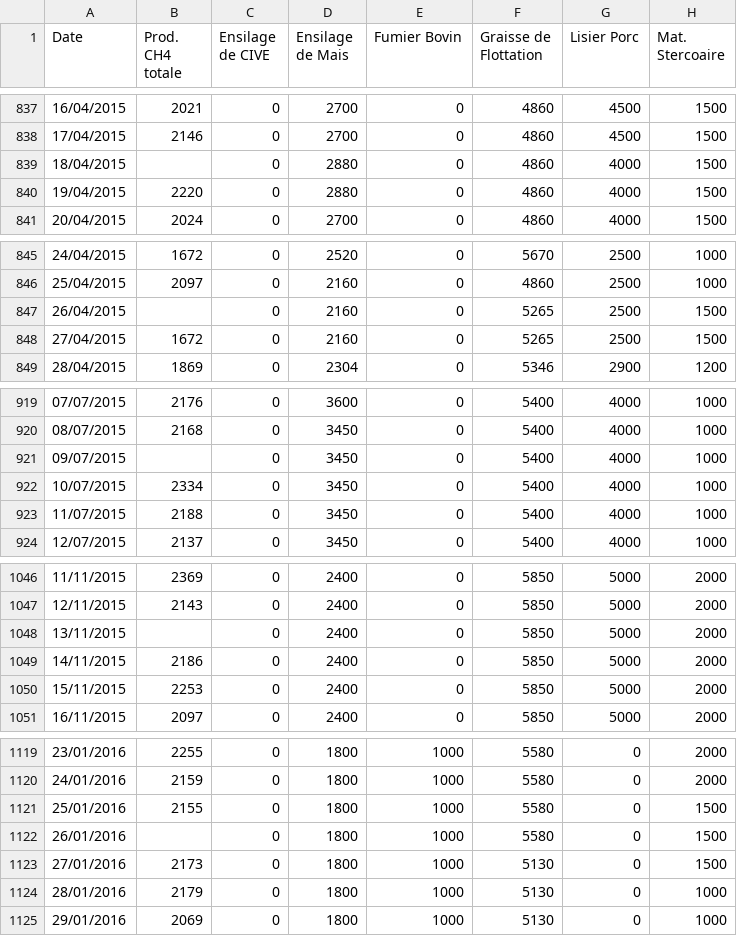
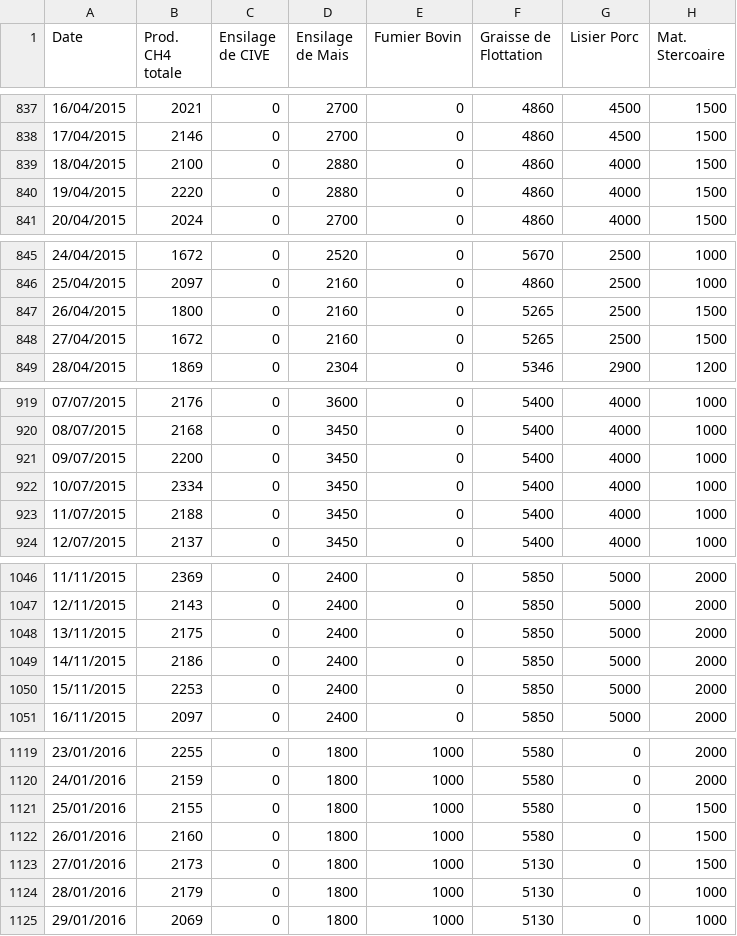
Before and after one commit to Pauweld/biogas-deap, a CSV file: donnees.csv, drawn as a sheet; only a part is shown, gaps mark what is left out; the diff covers the shown part only.

```diff
--- a/donnees.csv
+++ b/donnees.csv
@@ -838,3 +838,3 @@ Date;Prod. CH4 totale;Ensilage de CIVE;Ensilage de Mais;Fumier Bovin;Graisse de
 17/04/2015;2146;0;2700;0;4860;4500;1500
-18/04/2015;;0;2880;0;4860;4000;1500
+18/04/2015;2100;0;2880;0;4860;4000;1500
 19/04/2015;2220;0;2880;0;4860;4000;1500
@@ -846,3 +846,3 @@ Date;Prod. CH4 totale;Ensilage de CIVE;Ensilage de Mais;Fumier Bovin;Graisse de
 25/04/2015;2097;0;2160;0;4860;2500;1000
-26/04/2015;;0;2160;0;5265;2500;1500
+26/04/2015;1800;0;2160;0;5265;2500;1500
 27/04/2015;1672;0;2160;0;5265;2500;1500
@@ -920,3 +920,3 @@ Date;Prod. CH4 totale;Ensilage de CIVE;Ensilage de Mais;Fumier Bovin;Graisse de
 08/07/2015;2168;0;3450;0;5400;4000;1000
-09/07/2015;;0;3450;0;5400;4000;1000
+09/07/2015;2200;0;3450;0;5400;4000;1000
 10/07/2015;2334;0;3450;0;5400;4000;1000
@@ -1047,3 +1047,3 @@ Date;Prod. CH4 totale;Ensilage de CIVE;Ensilage de Mais;Fumier Bovin;Graisse de
 12/11/2015;2143;0;2400;0;5850;5000;2000
-13/11/2015;;0;2400;0;5850;5000;2000
+13/11/2015;2175;0;2400;0;5850;5000;2000
 14/11/2015;2186;0;2400;0;5850;5000;2000
@@ -1121,3 +1121,3 @@ Date;Prod. CH4 totale;Ensilage de CIVE;Ensilage de Mais;Fumier Bovin;Graisse de
 25/01/2016;2155;0;1800;1000;5580;0;1500
-26/01/2016;;0;1800;1000;5580;0;1500
+26/01/2016;2160;0;1800;1000;5580;0;1500
 27/01/2016;2173;0;1800;1000;5130;0;1500
```
Also changed, not shown: 20 edited cells elsewhere in this file, 3 other files.
